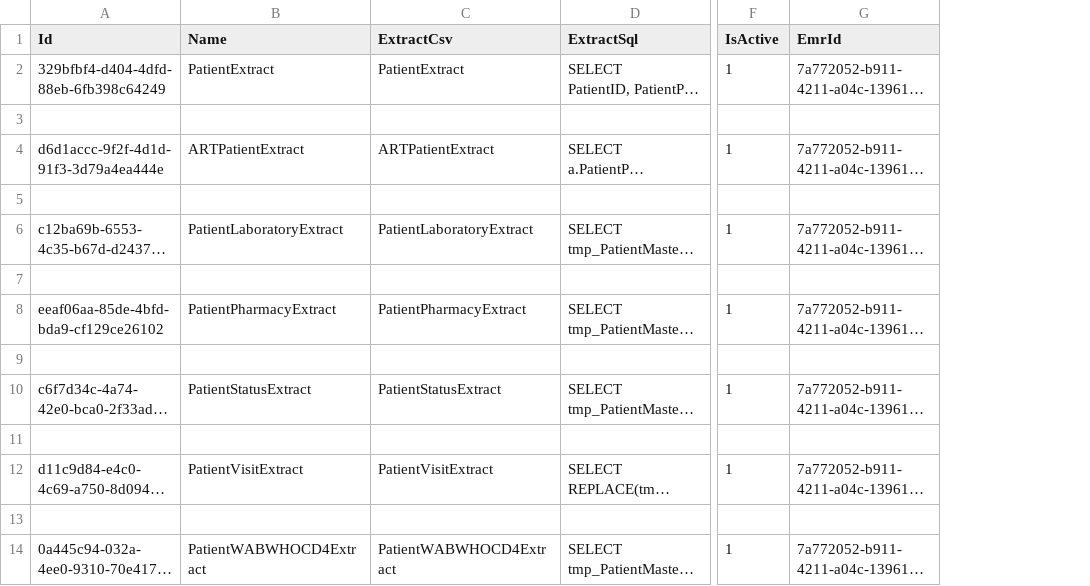
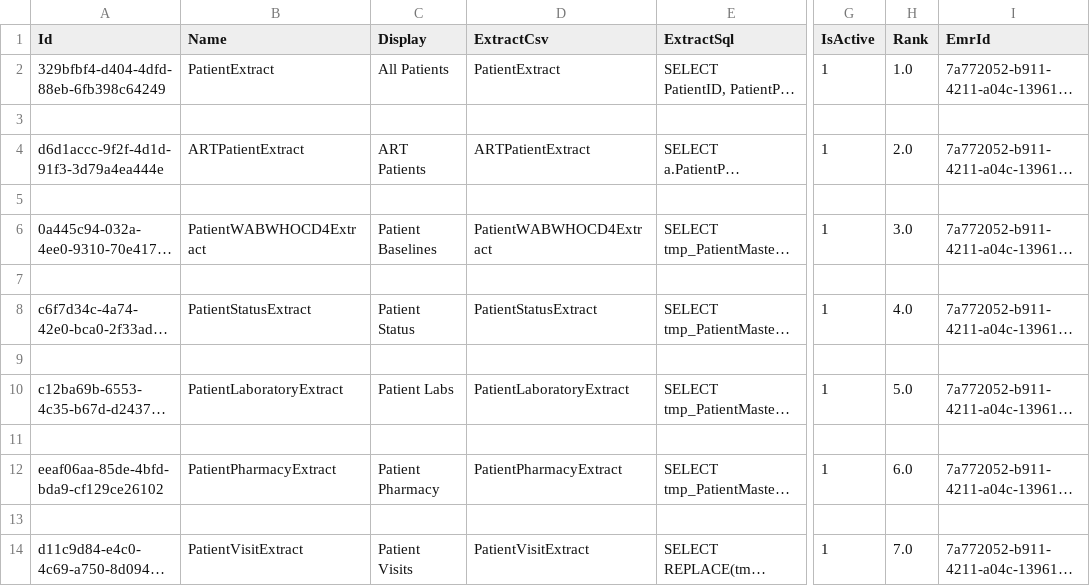
Before and after one commit to palladiumkenya/dwapi-ct, a CSV file: PalladiumDwh.ClientReader.Infrastructure/Seed/ExtractSetting.csv, drawn as a sheet; only a part is shown, gaps mark what is left out; long unchanged cells end in …; removed rows and columns are numbered as before the commit, all else as after; rows hold the shown columns only; the diff names each change by its address in the sheet, - before the commit and + after, or states it on an @@ line.

Commit message:
created initial extracts view in dashboard

```diff
--- a/PalladiumDwh.ClientReader.Infrastructure/Seed/ExtractSetting.csv
+++ b/PalladiumDwh.ClientReader.Infrastructure/Seed/ExtractSetting.csv
+column C (Display), rows 2-4: All Patients |  | ART Patients; rows 10-14: Patient Labs |  | Patient Pharmacy |  | Patient Visits
+column H (Rank), rows 2-4: 1.0 |  | 2.0; rows 10-14: 5.0 |  | 6.0 |  | 7.0
@@ row 14 moved to row 6: 0a445c94-032a-4ee0-9310-70e4179fc7ed @@
+row 7: (empty)
@@ row 10 moved to row 8: c6f7d34c-4a74-42e0-bca0-2f33ad15a275 @@
+row 9: (empty)
-row 11: (empty)
-row 13: (empty)
```
Also changed, not shown: 20 other files.
